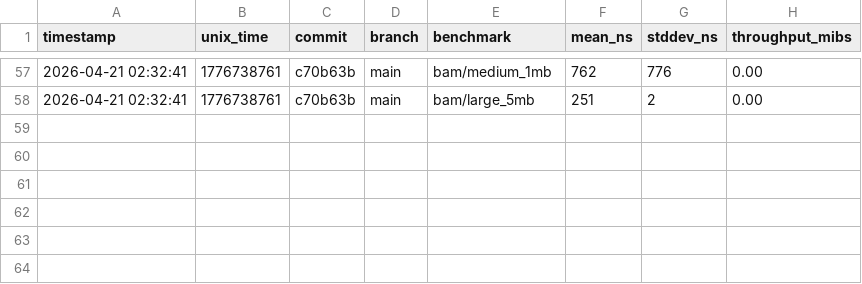
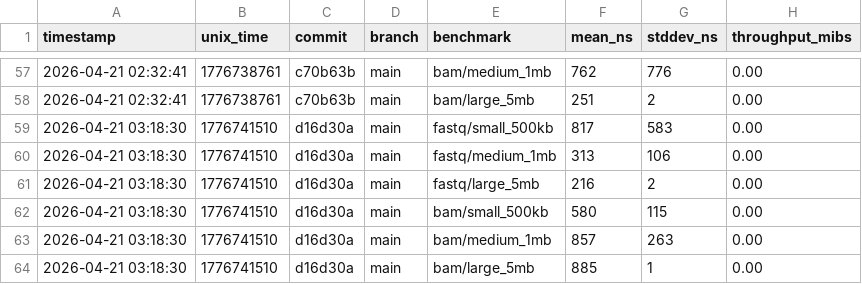
Before and after one commit to nebiolabs/bamslice, a CSV file: benches/history/results.csv, drawn as a sheet; only a part is shown, gaps mark what is left out.

```diff
--- a/benches/history/results.csv
+++ b/benches/history/results.csv
@@ -58 +58,7 @@ timestamp,unix_time,commit,branch,benchmark,mean_ns,stddev_ns,throughput_mibs
 2026-04-21 02:32:41,1776738761,c70b63b,main,bam/large_5mb,251,2,0.00
+2026-04-21 03:18:30,1776741510,d16d30a,main,fastq/small_500kb,817,583,0.00
+2026-04-21 03:18:30,1776741510,d16d30a,main,fastq/medium_1mb,313,106,0.00
+2026-04-21 03:18:30,1776741510,d16d30a,main,fastq/large_5mb,216,2,0.00
+2026-04-21 03:18:30,1776741510,d16d30a,main,bam/small_500kb,580,115,0.00
+2026-04-21 03:18:30,1776741510,d16d30a,main,bam/medium_1mb,857,263,0.00
+2026-04-21 03:18:30,1776741510,d16d30a,main,bam/large_5mb,885,1,0.00
```
Also changed, not shown: 1 other file.
